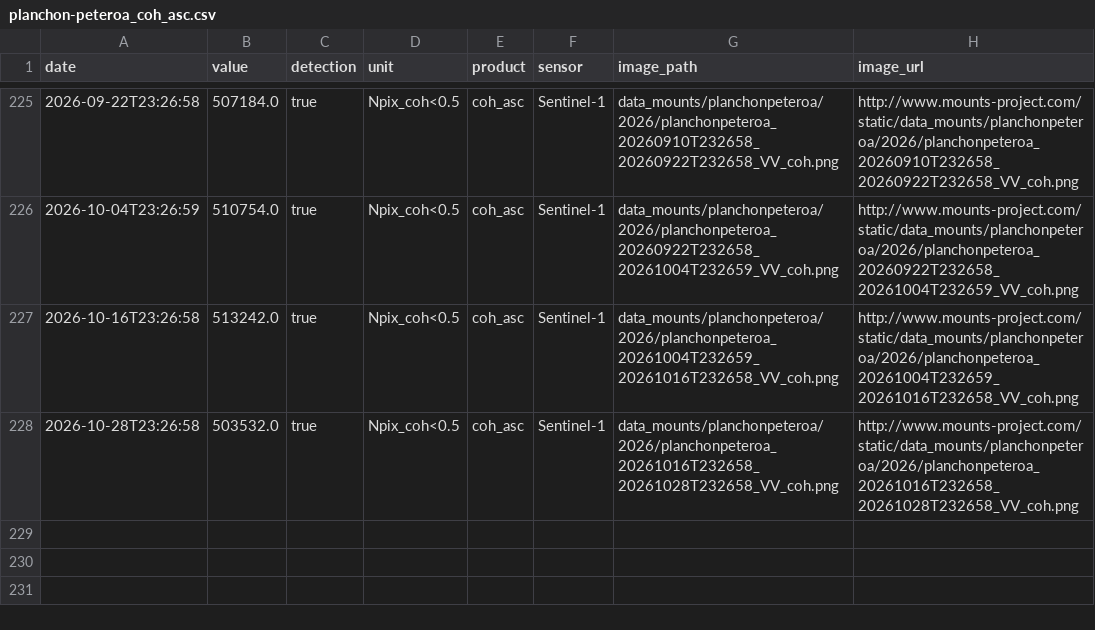
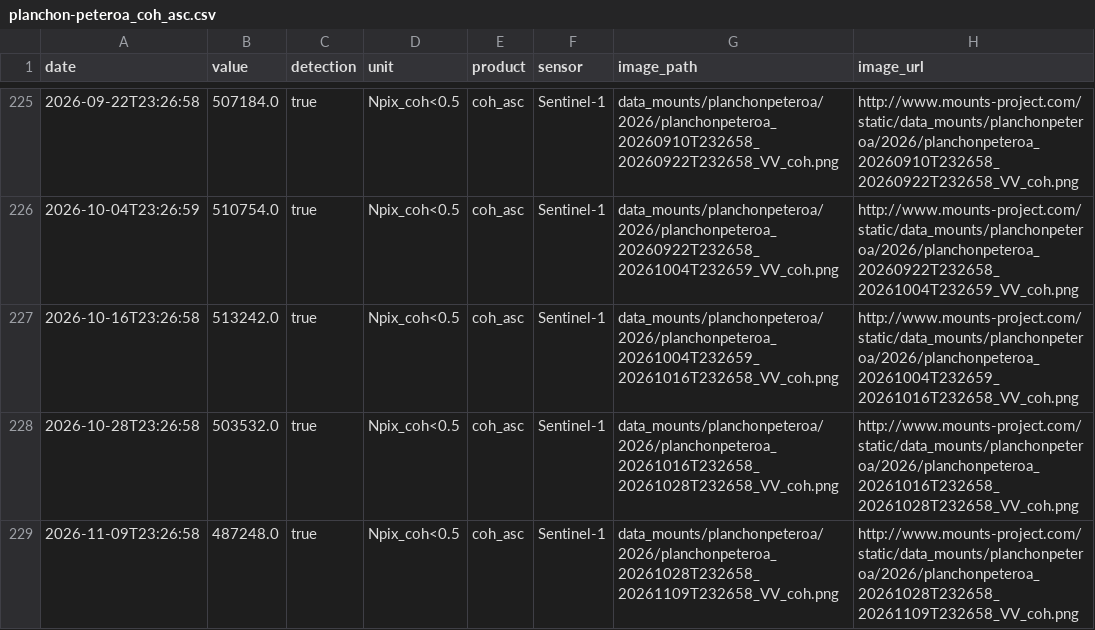
Before and after one commit to MendozaVolcanic/MOUNTS-Chile, a CSV file: csv/planchon-peteroa_coh_asc.csv, drawn as a sheet; only a part is shown, gaps mark what is left out.

```diff
--- a/csv/planchon-peteroa_coh_asc.csv
+++ b/csv/planchon-peteroa_coh_asc.csv
@@ -228 +228,2 @@ date,value,detection,unit,product,sensor,image_path,image_url
 2026-10-28T23:26:58,503532.0,true,Npix_coh<0.5,coh_asc,Sentinel-1,data_mounts/planchonpeteroa/2026/planchonpeteroa_20261016T232658_20261028T232658_VV_coh.png,http://www.mounts-project.com/static/data_mounts/planchonpeteroa/2026/planchonpeteroa_20261016T232658_20261028T232658_VV_coh.png
+2026-11-09T23:26:58,487248.0,true,Npix_coh<0.5,coh_asc,Sentinel-1,data_mounts/planchonpeteroa/2026/planchonpeteroa_20261028T232658_20261109T232658_VV_coh.png,http://www.mounts-project.com/static/data_mounts/planchonpeteroa/2026/planchonpeteroa_20261028T232658_20261109T232658_VV_coh.png
```
Also changed, not shown: csv/nevados-de-chillan_so2_mass.csv, csv/planchon-peteroa_def_asc.csv, 41 other files.
